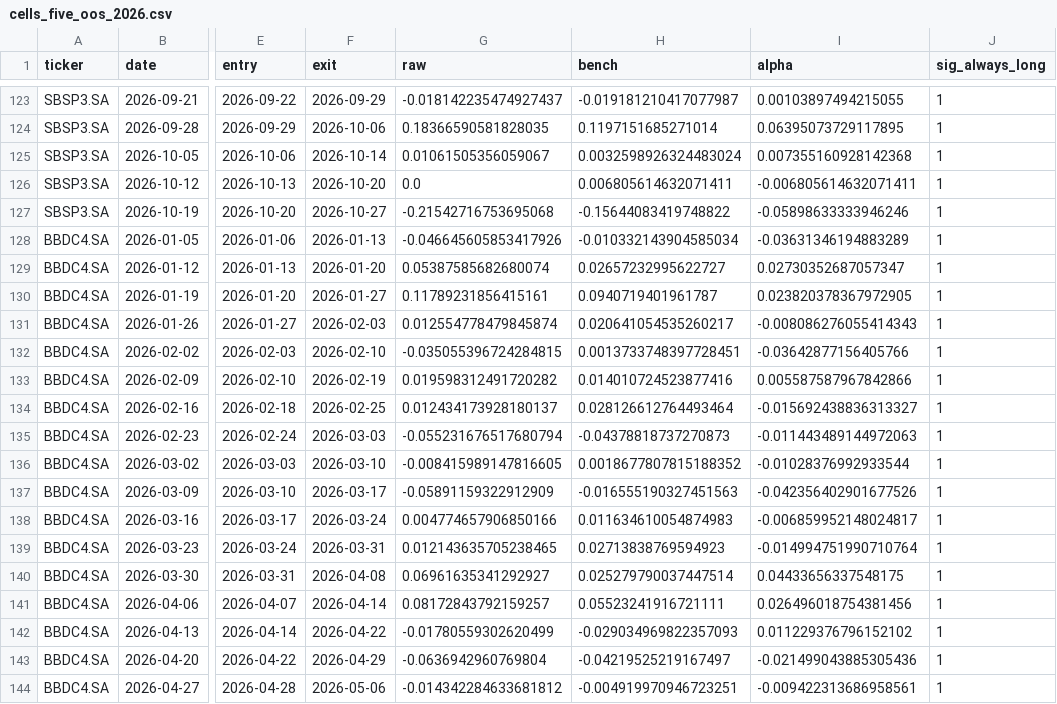
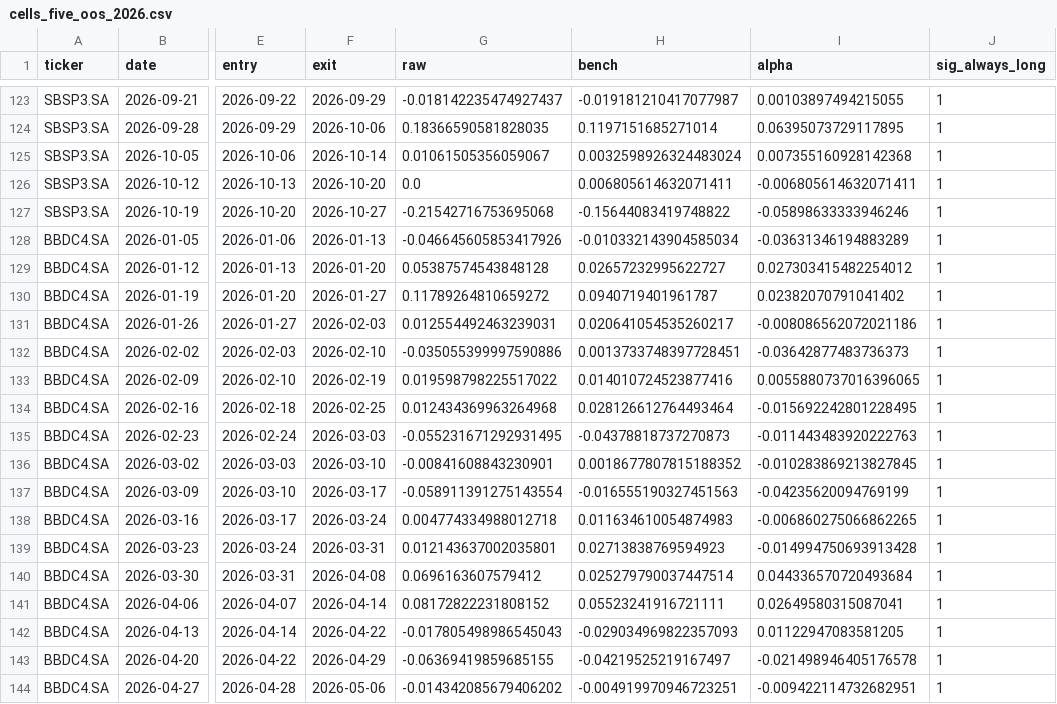
Before and after one commit to andrebita/TradingAgents, a CSV file: experiments/br_baseline/results/cells_five_oos_2026.csv, drawn as a sheet; only a part is shown, gaps mark what is left out; the diff covers the shown part only; the diff names each change by its address in the sheet, - before the commit and + after, or states it on an @@ line.

```diff
--- a/experiments/br_baseline/results/cells_five_oos_2026.csv
+++ b/experiments/br_baseline/results/cells_five_oos_2026.csv
-G129 (raw): 0.05387585682680074
+G129 (raw): 0.05387574543848128
-I129 (alpha): 0.02730352687057347
+I129 (alpha): 0.027303415482254012
-G130 (raw): 0.11789231856415161
+G130 (raw): 0.11789264810659272
-I130 (alpha): 0.023820378367972905
+I130 (alpha): 0.02382070791041402
-G131 (raw): 0.012554778479845874
+G131 (raw): 0.012554492463239031
-I131 (alpha): -0.008086276055414343
+I131 (alpha): -0.008086562072021186
-G132 (raw): -0.035055396724284815
+G132 (raw): -0.035055399997590886
-I132 (alpha): -0.03642877156405766
+I132 (alpha): -0.03642877483736373
-G133 (raw): 0.019598312491720282
+G133 (raw): 0.019598798225517022
-I133 (alpha): 0.005587587967842866
+I133 (alpha): 0.0055880737016396065
-G134 (raw): 0.012434173928180137
+G134 (raw): 0.012434369963264968
-I134 (alpha): -0.015692438836313327
+I134 (alpha): -0.015692242801228495
-G135 (raw): -0.055231676517680794
+G135 (raw): -0.055231671292931495
-I135 (alpha): -0.011443489144972063
+I135 (alpha): -0.011443483920222763
-G136 (raw): -0.008415989147816605
+G136 (raw): -0.00841608843230901
-I136 (alpha): -0.01028376992933544
+I136 (alpha): -0.010283869213827845
-G137 (raw): -0.05891159322912909
+G137 (raw): -0.058911391275143554
-I137 (alpha): -0.042356402901677526
+I137 (alpha): -0.04235620094769199
-G138 (raw): 0.004774657906850166
+G138 (raw): 0.004774334988012718
-I138 (alpha): -0.006859952148024817
+I138 (alpha): -0.006860275066862265
-G139 (raw): 0.012143635705238465
+G139 (raw): 0.012143637002035801
-I139 (alpha): -0.014994751990710764
+I139 (alpha): -0.014994750693913428
-G140 (raw): 0.06961635341292927
+G140 (raw): 0.0696163607579412
-I140 (alpha): 0.04433656337548175
+I140 (alpha): 0.044336570720493684
-G141 (raw): 0.08172843792159257
+G141 (raw): 0.08172822231808152
-I141 (alpha): 0.026496018754381456
+I141 (alpha): 0.02649580315087041
-G142 (raw): -0.01780559302620499
+G142 (raw): -0.017805498986545043
-I142 (alpha): 0.011229376796152102
+I142 (alpha): 0.01122947083581205
-G143 (raw): -0.0636942960769804
+G143 (raw): -0.06369419859685155
-I143 (alpha): -0.021499043885305436
+I143 (alpha): -0.021498946405176578
-G144 (raw): -0.014342284633681812
+G144 (raw): -0.014342085679406202
-I144 (alpha): -0.009422313686958561
+I144 (alpha): -0.009422114732682951
```
Also changed, not shown: 112 edited cells elsewhere in this file, experiments/br_baseline/results/cells_broad29_oos_2026.csv, experiments/br_baseline/results/cells_five_dev_2021_2025.csv, 17 other files.
